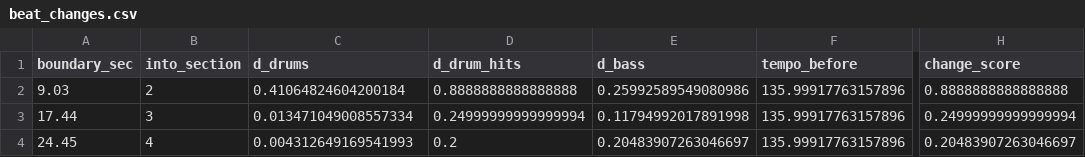
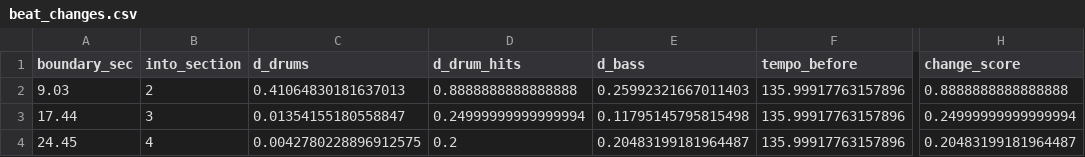
Before and after one commit to saminjune24/Gen_AI_Visualizer, a CSV file: outputs/naika_barely_barely/tables/beat_changes.csv, drawn as a sheet; only a part is shown, gaps mark what is left out; the diff names each change by its address in the sheet, - before the commit and + after, or states it on an @@ line.

```diff
--- a/outputs/naika_barely_barely/tables/beat_changes.csv
+++ b/outputs/naika_barely_barely/tables/beat_changes.csv
-C2 (d_drums): 0.41064824604200184
+C2 (d_drums): 0.41064830181637013
-E2 (d_bass): 0.25992589549080986
+E2 (d_bass): 0.25992321667011403
-C3 (d_drums): 0.013471049008557334
+C3 (d_drums): 0.01354155180558847
-E3 (d_bass): 0.11794992017891998
+E3 (d_bass): 0.11795145795815498
-C4 (d_drums): 0.004312649169541993
+C4 (d_drums): 0.0042780228896912575
-E4 (d_bass): 0.20483907263046697
+E4 (d_bass): 0.20483199181964487
-H4 (change_score): 0.20483907263046697
+H4 (change_score): 0.20483199181964487
```
Also changed, not shown: outputs/demo_track/tables/beat_changes.csv, outputs/demo_track/tables/metrics.csv, 21 other files.
